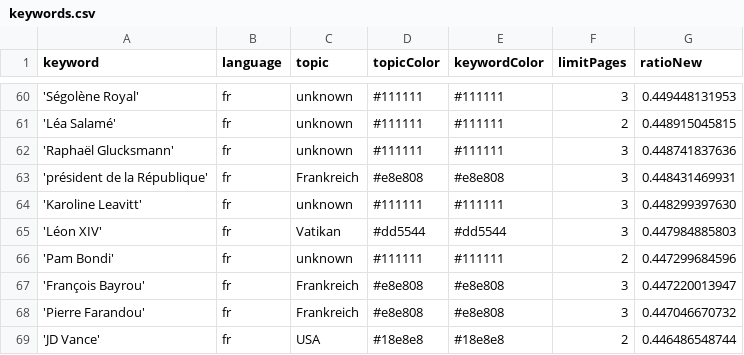
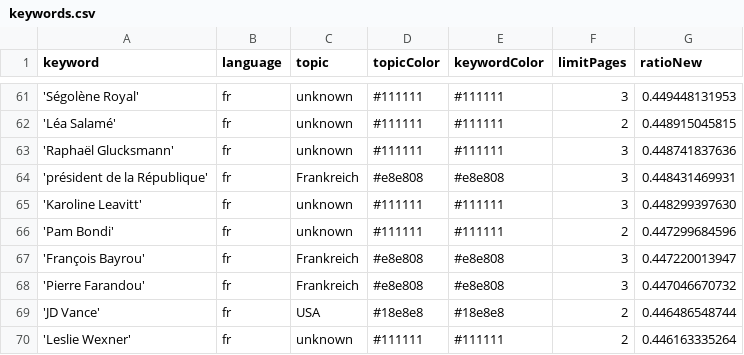
Before and after one commit to JoPhi24-news/gensChuchoter, a CSV file: keywords.csv, drawn as a sheet; only a part is shown, gaps mark what is left out; the shorter side is filled out with more unchanged rows; removed rows and columns are numbered as before the commit, all else as after; the diff covers the shown part only; the diff names each change by its address in the sheet, - before the commit and + after, or states it on an @@ line.

```diff
--- a/keywords.csv
+++ b/keywords.csv
-row 65: 'Léon XIV' | fr | Vatikan | #dd5544 | #dd5544 | 3 | 0.447984885803
```
Also changed, not shown: 5 added rows and 4 removed rows elsewhere in this file, 1 other file.
